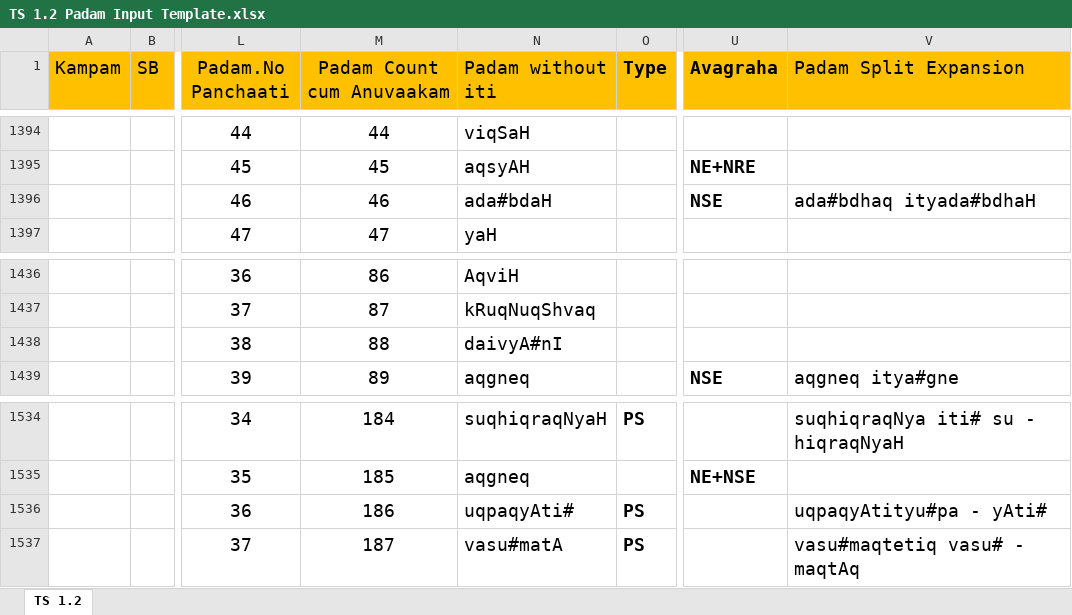
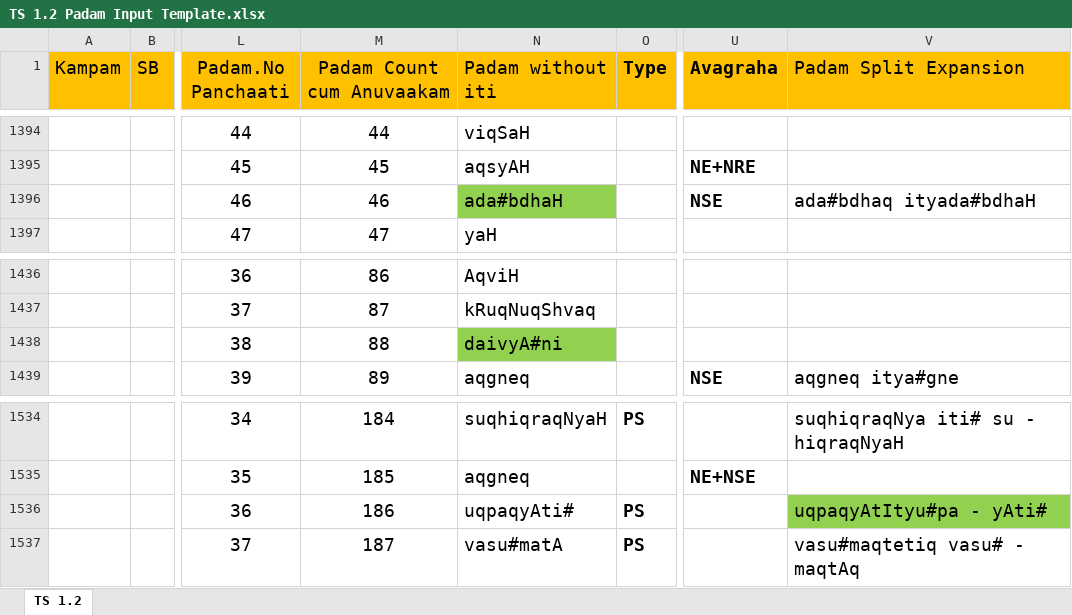
Before and after one commit to KYVeda/texts, an Excel workbook: TS Jatai Working/Padam Input Templates/TS 1.2 Padam Input Template.xlsx, sheet TS 1.2, drawn as a sheet; only a part is shown, gaps mark what is left out; values as stored, in another font and other column widths than the file's, no borders; the diff names each change by its address in the sheet, - before the commit and + after, or states it on an @@ line.

```diff
--- a/TS Jatai Working/Padam Input Templates/TS 1.2 Padam Input Template.xlsx (sheet TS 1.2)
+++ b/TS Jatai Working/Padam Input Templates/TS 1.2 Padam Input Template.xlsx (sheet TS 1.2)
-N1396 (Padam without iti): ada#bdaH
+N1396 (Padam without iti): ada#bdhaH
-N1396 fill: none
+N1396 fill: #92D050
-N1438 (Padam without iti): daivyA#nI
+N1438 (Padam without iti): daivyA#ni
-N1438 fill: none
+N1438 fill: #92D050
-V1536 (Padam Split Expansion): uqpaqyAtityu#pa - yAti#
+V1536 (Padam Split Expansion): uqpaqyAtItyu#pa - yAti#
-V1536 fill: none
+V1536 fill: #92D050
```
Also changed, not shown: 13 other files.
